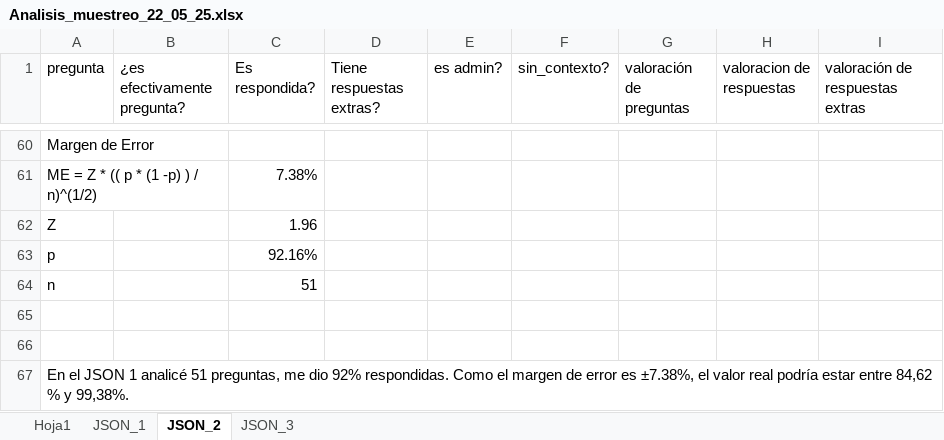
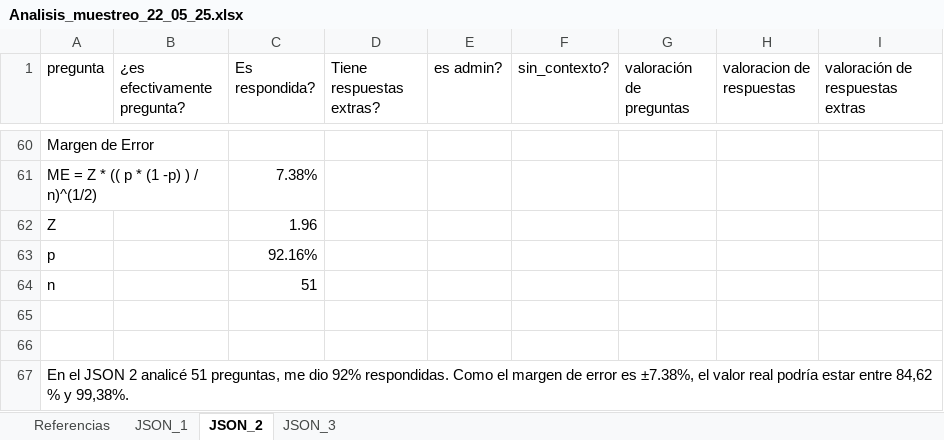
Before and after one commit to LourdesAye/discord-chatbot, an Excel workbook: docs/Analisis_de_resultados/analisis_22_05_25/Analisis_muestreo_22_05_25.xlsx, sheet JSON_2, drawn as a sheet; only a part is shown, gaps mark what is left out; values as stored, in another font and other column widths than the file's, no borders; the diff names each change by its address in the sheet, - before the commit and + after, or states it on an @@ line.

Commit message:
Finalizando análisis de preguntas y respuestas generadas y agregando frases típicas de respuestas administrativas identificadas

```diff
--- a/docs/Analisis_de_resultados/analisis_22_05_25/Analisis_muestreo_22_05_25.xlsx (sheet JSON_2)
+++ b/docs/Analisis_de_resultados/analisis_22_05_25/Analisis_muestreo_22_05_25.xlsx (sheet JSON_2)
-sheet tab: Hoja1
+sheet tab: Referencias
-A67 (pregunta): …el JSON 1 analicé 51…
+A67 (pregunta): …el JSON 2 analicé 51…
```
Also changed, not shown: sheet JSON_3, sheet Referencias, 1 other file.
